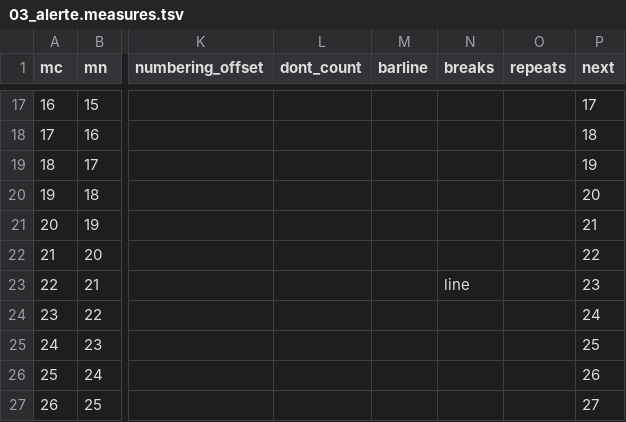
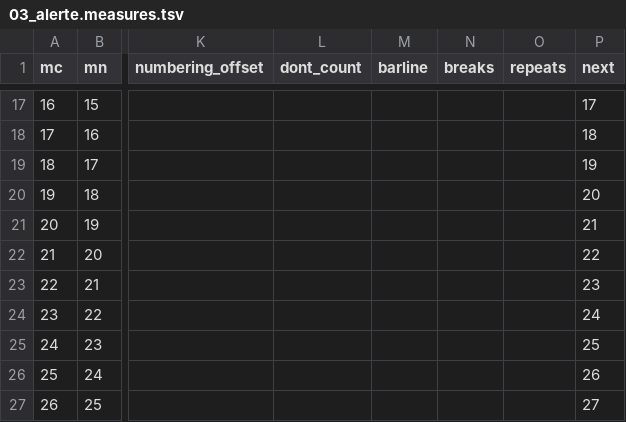
Before and after one commit to DCMLab/poulenc_mouvements_perpetuels, a TSV file: measures/03_alerte.measures.tsv, drawn as a sheet; only a part is shown, gaps mark what is left out; the diff names each change by its address in the sheet, - before the commit and + after, or states it on an @@ line.

```diff
--- a/measures/03_alerte.measures.tsv
+++ b/measures/03_alerte.measures.tsv
-N23 (breaks): line
+N23 (breaks): (empty)
```
Also changed, not shown: 3 other files.
